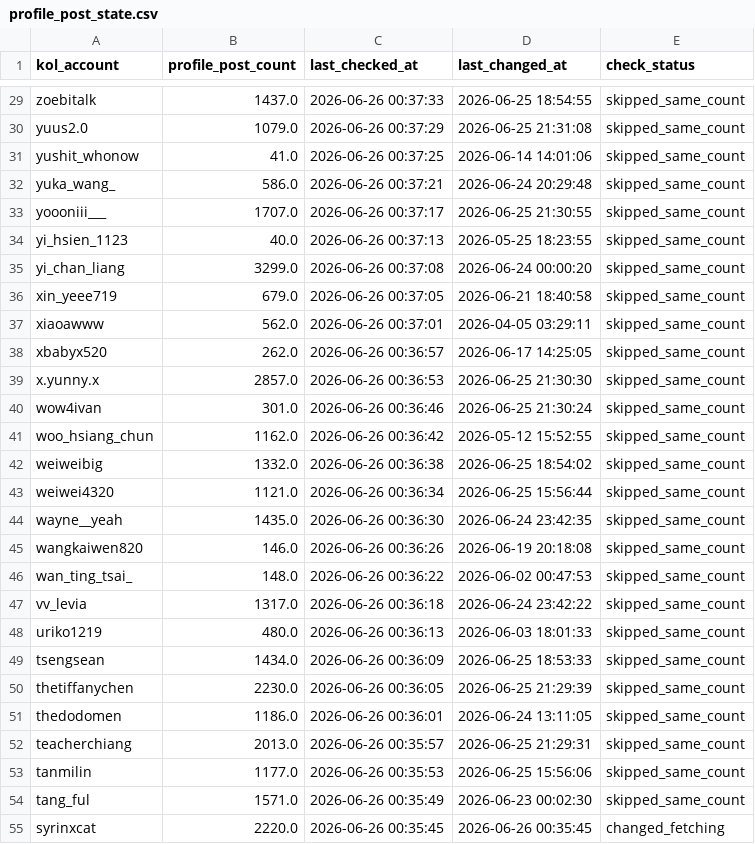
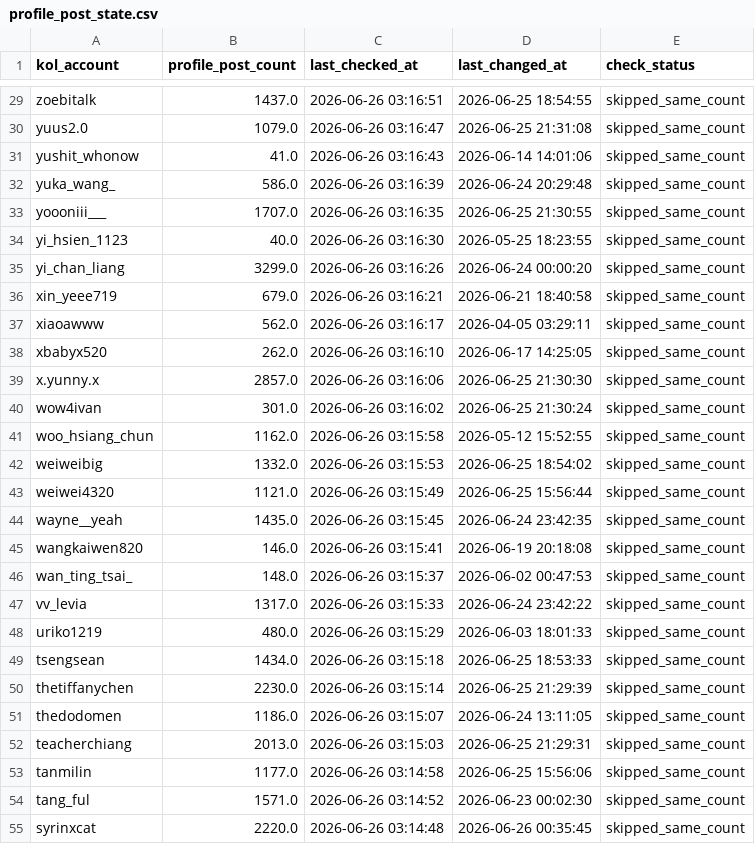
Before and after one commit to sabina-lu/reels-scraping, a CSV file: data/profile_post_state.csv, drawn as a sheet; only a part is shown, gaps mark what is left out; the diff covers the shown part only; the diff names each change by its address in the sheet, - before the commit and + after, or states it on an @@ line.

```diff
--- a/data/profile_post_state.csv
+++ b/data/profile_post_state.csv
-C29 (last_checked_at): 2026-06-26 00:37:33
+C29 (last_checked_at): 2026-06-26 03:16:51
-C30 (last_checked_at): 2026-06-26 00:37:29
+C30 (last_checked_at): 2026-06-26 03:16:47
-C31 (last_checked_at): 2026-06-26 00:37:25
+C31 (last_checked_at): 2026-06-26 03:16:43
-C32 (last_checked_at): 2026-06-26 00:37:21
+C32 (last_checked_at): 2026-06-26 03:16:39
-C33 (last_checked_at): 2026-06-26 00:37:17
+C33 (last_checked_at): 2026-06-26 03:16:35
-C34 (last_checked_at): 2026-06-26 00:37:13
+C34 (last_checked_at): 2026-06-26 03:16:30
-C35 (last_checked_at): 2026-06-26 00:37:08
+C35 (last_checked_at): 2026-06-26 03:16:26
-C36 (last_checked_at): 2026-06-26 00:37:05
+C36 (last_checked_at): 2026-06-26 03:16:21
-C37 (last_checked_at): 2026-06-26 00:37:01
+C37 (last_checked_at): 2026-06-26 03:16:17
-C38 (last_checked_at): 2026-06-26 00:36:57
+C38 (last_checked_at): 2026-06-26 03:16:10
-C39 (last_checked_at): 2026-06-26 00:36:53
+C39 (last_checked_at): 2026-06-26 03:16:06
-C40 (last_checked_at): 2026-06-26 00:36:46
+C40 (last_checked_at): 2026-06-26 03:16:02
-C41 (last_checked_at): 2026-06-26 00:36:42
+C41 (last_checked_at): 2026-06-26 03:15:58
-C42 (last_checked_at): 2026-06-26 00:36:38
+C42 (last_checked_at): 2026-06-26 03:15:53
-C43 (last_checked_at): 2026-06-26 00:36:34
+C43 (last_checked_at): 2026-06-26 03:15:49
-C44 (last_checked_at): 2026-06-26 00:36:30
+C44 (last_checked_at): 2026-06-26 03:15:45
-C45 (last_checked_at): 2026-06-26 00:36:26
+C45 (last_checked_at): 2026-06-26 03:15:41
-C46 (last_checked_at): 2026-06-26 00:36:22
+C46 (last_checked_at): 2026-06-26 03:15:37
-C47 (last_checked_at): 2026-06-26 00:36:18
+C47 (last_checked_at): 2026-06-26 03:15:33
-C48 (last_checked_at): 2026-06-26 00:36:13
+C48 (last_checked_at): 2026-06-26 03:15:29
-C49 (last_checked_at): 2026-06-26 00:36:09
+C49 (last_checked_at): 2026-06-26 03:15:18
-C50 (last_checked_at): 2026-06-26 00:36:05
+C50 (last_checked_at): 2026-06-26 03:15:14
-C51 (last_checked_at): 2026-06-26 00:36:01
+C51 (last_checked_at): 2026-06-26 03:15:07
-C52 (last_checked_at): 2026-06-26 00:35:57
+C52 (last_checked_at): 2026-06-26 03:15:03
-C53 (last_checked_at): 2026-06-26 00:35:53
+C53 (last_checked_at): 2026-06-26 03:14:58
-C54 (last_checked_at): 2026-06-26 00:35:49
+C54 (last_checked_at): 2026-06-26 03:14:52
-C55 (last_checked_at): 2026-06-26 00:35:45
+C55 (last_checked_at): 2026-06-26 03:14:48
-E55 (check_status): changed_fetching
+E55 (check_status): skipped_same_count
```
Also changed, not shown: 134 edited cells elsewhere in this file.
